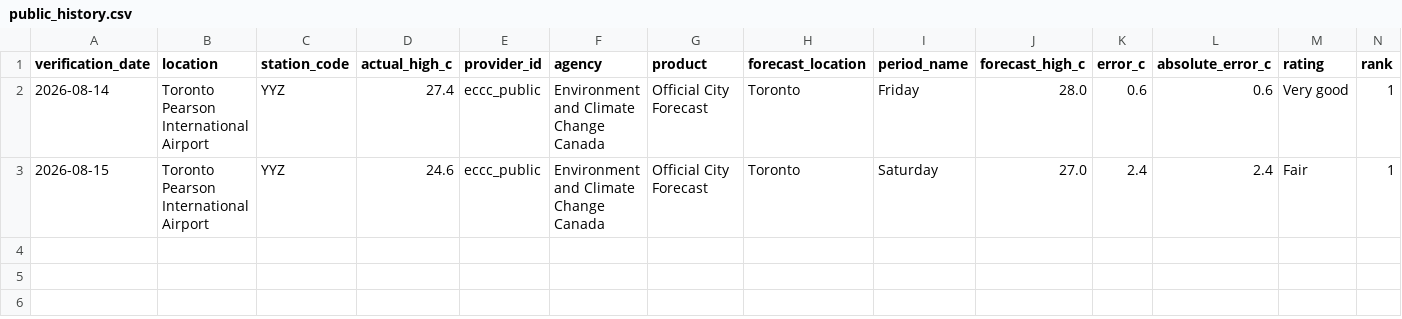
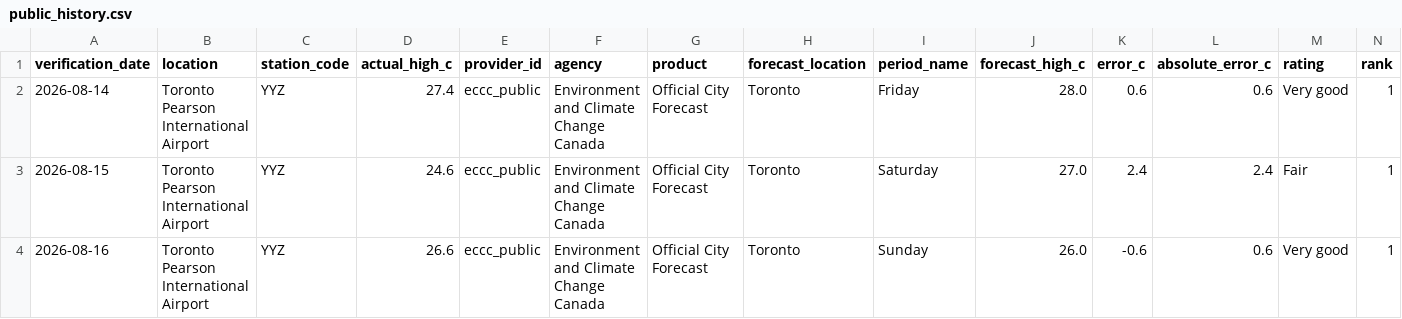
Before and after one commit to wadeszilagyi23-cell/ForecastRank, a CSV file: data/public_history.csv, drawn as a sheet; only a part is shown; rows hold the shown columns only; the diff names each change by its address in the sheet, - before the commit and + after, or states it on an @@ line.

```diff
--- a/data/public_history.csv
+++ b/data/public_history.csv
+row 4: 2026-08-16 | Toronto Pearson International Airport | YYZ | 26.6 | eccc_public | Environment and Climate Change Canada | Official City Forecast | Toronto | Sunday | 26.0 | -0.6 | 0.6 | Very good | 1
```
Also changed, not shown: data/history.csv, 3 other files.
